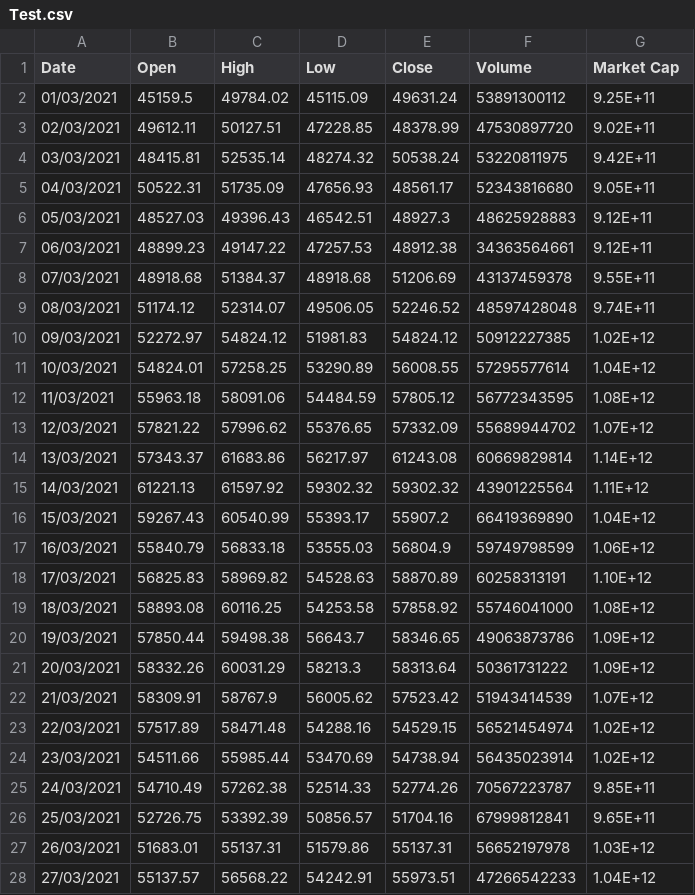
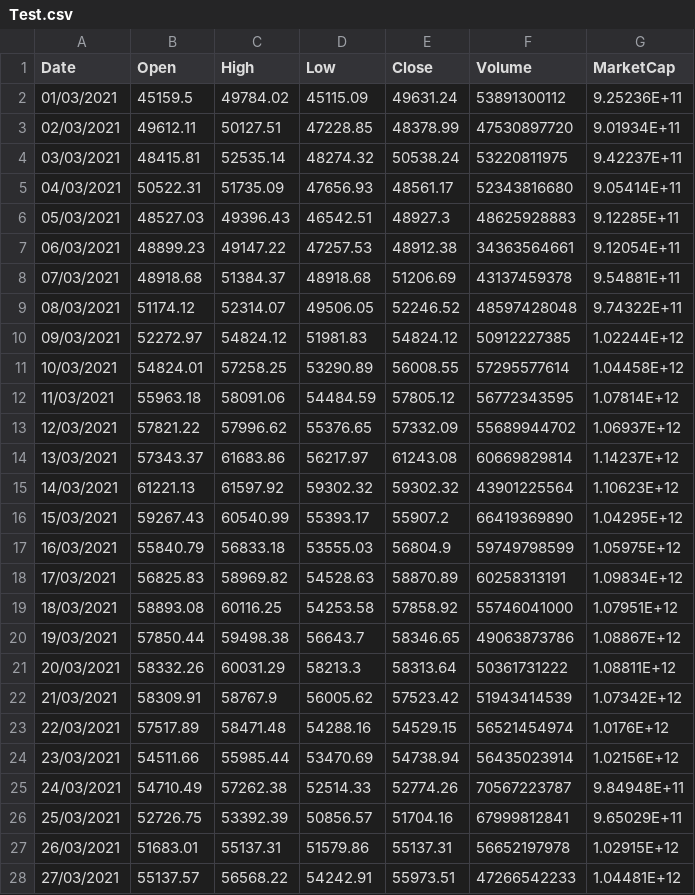
Before and after one commit to hoavu2505/Bitcoin_Prediction_With_Machine_Learning, a CSV file: Test.csv, drawn as a sheet; only a part is shown; the diff covers the shown part only.

```diff
--- a/Test.csv
+++ b/Test.csv
@@ -1,28 +1,28 @@
-Date,Open,High,Low,Close,Volume,Market Cap
-01/03/2021,45159.5,49784.02,45115.09,49631.24,53891300112,9.25E+11
-02/03/2021,49612.11,50127.51,47228.85,48378.99,47530897720,9.02E+11
-03/03/2021,48415.81,52535.14,48274.32,50538.24,53220811975,9.42E+11
-04/03/2021,50522.31,51735.09,47656.93,48561.17,52343816680,9.05E+11
-05/03/2021,48527.03,49396.43,46542.51,48927.3,48625928883,9.12E+11
-06/03/2021,48899.23,49147.22,47257.53,48912.38,34363564661,9.12E+11
-07/03/2021,48918.68,51384.37,48918.68,51206.69,43137459378,9.55E+11
-08/03/2021,51174.12,52314.07,49506.05,52246.52,48597428048,9.74E+11
-09/03/2021,52272.97,54824.12,51981.83,54824.12,50912227385,1.02E+12
-10/03/2021,54824.01,57258.25,53290.89,56008.55,57295577614,1.04E+12
-11/03/2021,55963.18,58091.06,54484.59,57805.12,56772343595,1.08E+12
-12/03/2021,57821.22,57996.62,55376.65,57332.09,55689944702,1.07E+12
-13/03/2021,57343.37,61683.86,56217.97,61243.08,60669829814,1.14E+12
-14/03/2021,61221.13,61597.92,59302.32,59302.32,43901225564,1.11E+12
-15/03/2021,59267.43,60540.99,55393.17,55907.2,66419369890,1.04E+12
-16/03/2021,55840.79,56833.18,53555.03,56804.9,59749798599,1.06E+12
-17/03/2021,56825.83,58969.82,54528.63,58870.89,60258313191,1.10E+12
-18/03/2021,58893.08,60116.25,54253.58,57858.92,55746041000,1.08E+12
-19/03/2021,57850.44,59498.38,56643.7,58346.65,49063873786,1.09E+12
-20/03/2021,58332.26,60031.29,58213.3,58313.64,50361731222,1.09E+12
-21/03/2021,58309.91,58767.9,56005.62,57523.42,51943414539,1.07E+12
-22/03/2021,57517.89,58471.48,54288.16,54529.15,56521454974,1.02E+12
-23/03/2021,54511.66,55985.44,53470.69,54738.94,56435023914,1.02E+12
-24/03/2021,54710.49,57262.38,52514.33,52774.26,70567223787,9.85E+11
-25/03/2021,52726.75,53392.39,50856.57,51704.16,67999812841,9.65E+11
-26/03/2021,51683.01,55137.31,51579.86,55137.31,56652197978,1.03E+12
-27/03/2021,55137.57,56568.22,54242.91,55973.51,47266542233,1.04E+12
+Date,Open,High,Low,Close,Volume,MarketCap
+01/03/2021,45159.5,49784.02,45115.09,49631.24,53891300112,9.25236E+11
+02/03/2021,49612.11,50127.51,47228.85,48378.99,47530897720,9.01934E+11
+03/03/2021,48415.81,52535.14,48274.32,50538.24,53220811975,9.42237E+11
+04/03/2021,50522.31,51735.09,47656.93,48561.17,52343816680,9.05414E+11
+05/03/2021,48527.03,49396.43,46542.51,48927.3,48625928883,9.12285E+11
+06/03/2021,48899.23,49147.22,47257.53,48912.38,34363564661,9.12054E+11
+07/03/2021,48918.68,51384.37,48918.68,51206.69,43137459378,9.54881E+11
+08/03/2021,51174.12,52314.07,49506.05,52246.52,48597428048,9.74322E+11
+09/03/2021,52272.97,54824.12,51981.83,54824.12,50912227385,1.02244E+12
+10/03/2021,54824.01,57258.25,53290.89,56008.55,57295577614,1.04458E+12
+11/03/2021,55963.18,58091.06,54484.59,57805.12,56772343595,1.07814E+12
+12/03/2021,57821.22,57996.62,55376.65,57332.09,55689944702,1.06937E+12
+13/03/2021,57343.37,61683.86,56217.97,61243.08,60669829814,1.14237E+12
+14/03/2021,61221.13,61597.92,59302.32,59302.32,43901225564,1.10623E+12
+15/03/2021,59267.43,60540.99,55393.17,55907.2,66419369890,1.04295E+12
+16/03/2021,55840.79,56833.18,53555.03,56804.9,59749798599,1.05975E+12
+17/03/2021,56825.83,58969.82,54528.63,58870.89,60258313191,1.09834E+12
+18/03/2021,58893.08,60116.25,54253.58,57858.92,55746041000,1.07951E+12
+19/03/2021,57850.44,59498.38,56643.7,58346.65,49063873786,1.08867E+12
+20/03/2021,58332.26,60031.29,58213.3,58313.64,50361731222,1.08811E+12
+21/03/2021,58309.91,58767.9,56005.62,57523.42,51943414539,1.07342E+12
+22/03/2021,57517.89,58471.48,54288.16,54529.15,56521454974,1.0176E+12
+23/03/2021,54511.66,55985.44,53470.69,54738.94,56435023914,1.02156E+12
+24/03/2021,54710.49,57262.38,52514.33,52774.26,70567223787,9.84948E+11
+25/03/2021,52726.75,53392.39,50856.57,51704.16,67999812841,9.65029E+11
+26/03/2021,51683.01,55137.31,51579.86,55137.31,56652197978,1.02915E+12
+27/03/2021,55137.57,56568.22,54242.91,55973.51,47266542233,1.04481E+12
```
Also changed, not shown: 4 edited cells elsewhere in this file, 1 other file.
